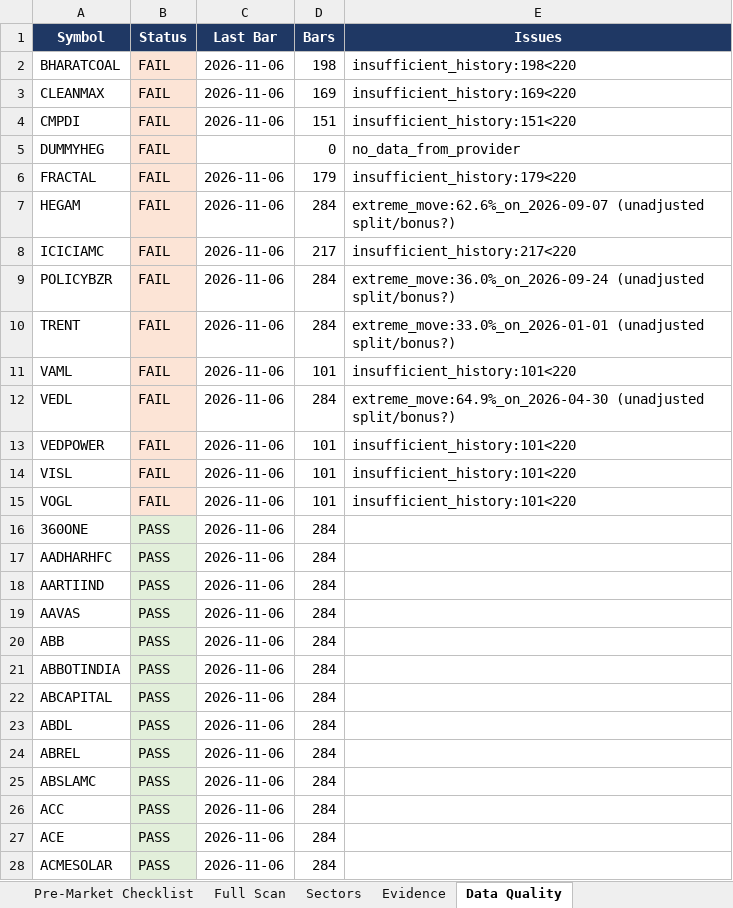
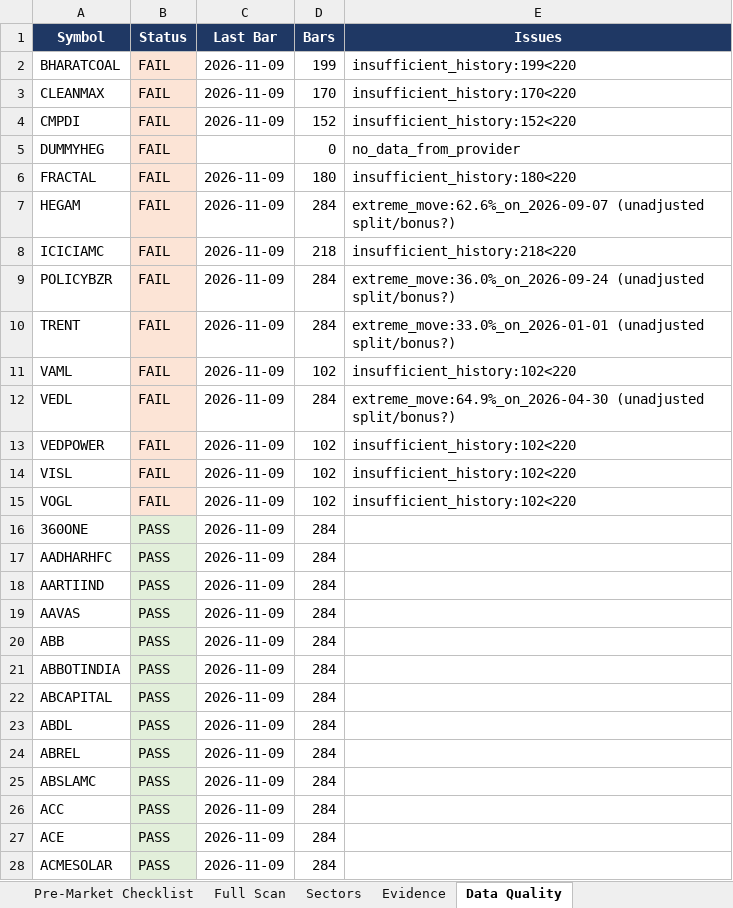
Before and after one commit to KGR1516/srikanth-swing-trade-agent-nifty500, an Excel workbook: data/output/swing_agent.xlsx, sheet Data Quality, drawn as a sheet; only a part is shown; values as stored, in another font and other column widths than the file's, no borders; the diff covers the shown part only; the diff names each change by its address in the sheet, - before the commit and + after, or states it on an @@ line.

```diff
--- a/data/output/swing_agent.xlsx (sheet Data Quality)
+++ b/data/output/swing_agent.xlsx (sheet Data Quality)
-C2:C4 (Last Bar): 2026-11-06
+C2:C4 (Last Bar): 2026-11-09
-D2 (Bars): 198
+D2 (Bars): 199
-E2 (Issues): insufficient_history:198<220
+E2 (Issues): insufficient_history:199<220
-D3 (Bars): 169
+D3 (Bars): 170
-E3 (Issues): insufficient_history:169<220
+E3 (Issues): insufficient_history:170<220
-D4 (Bars): 151
+D4 (Bars): 152
-E4 (Issues): insufficient_history:151<220
+E4 (Issues): insufficient_history:152<220
-C6:C28 (Last Bar): 2026-11-06
+C6:C28 (Last Bar): 2026-11-09
-D6 (Bars): 179
+D6 (Bars): 180
-E6 (Issues): insufficient_history:179<220
+E6 (Issues): insufficient_history:180<220
-D8 (Bars): 217
+D8 (Bars): 218
-E8 (Issues): insufficient_history:217<220
+E8 (Issues): insufficient_history:218<220
-D11 (Bars): 101
+D11 (Bars): 102
-E11 (Issues): insufficient_history:101<220
+E11 (Issues): insufficient_history:102<220
-D13:D15 (Bars): 101
+D13:D15 (Bars): 102
-E13:E15 (Issues): insufficient_history:101<220
+E13:E15 (Issues): insufficient_history:102<220
```
Also changed, not shown: 484 edited cells elsewhere in this sheet, sheet Full Scan, sheet Evidence, sheet Score Breakdown, sheet Watchlist, sheet Sectors, sheet Next Session Setups, 2 more sheets, 4 other files.
